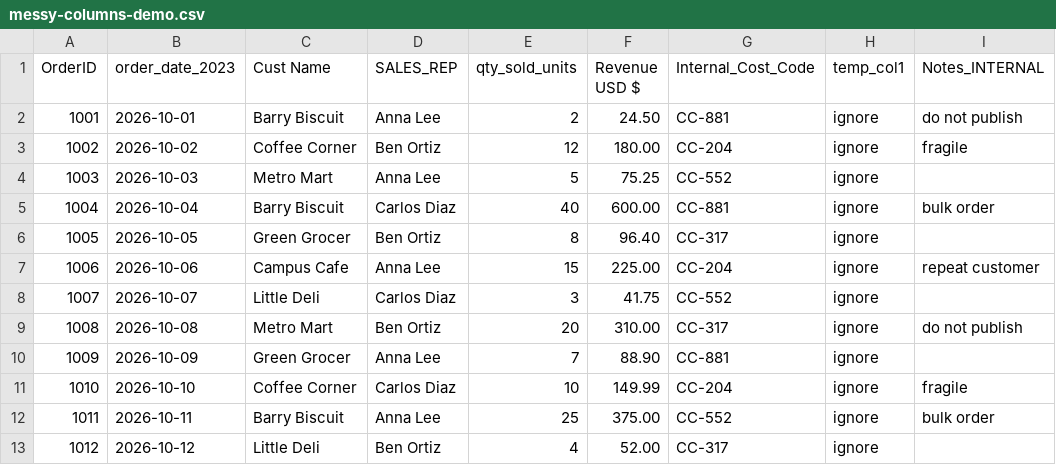
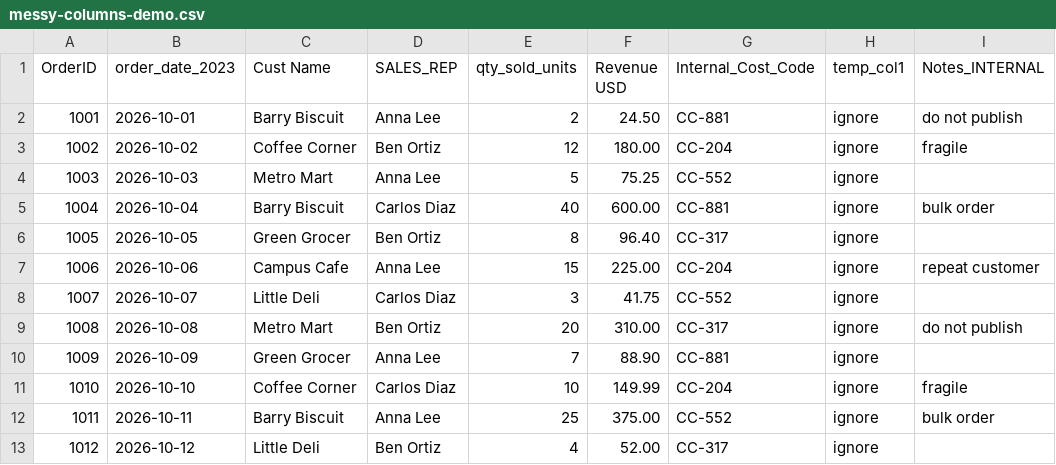
Before and after one commit to sceneselectiontv-netizen/powerbi-demo-files, a CSV file: messy-columns-demo.csv, drawn as a sheet; only a part is shown; the diff names each change by its address in the sheet, - before the commit and + after, or states it on an @@ line.

Commit message:
Update messy-columns-demo.csv

```diff
--- a/messy-columns-demo.csv
+++ b/messy-columns-demo.csv
-F1: Revenue USD $
+F1: Revenue USD
```
